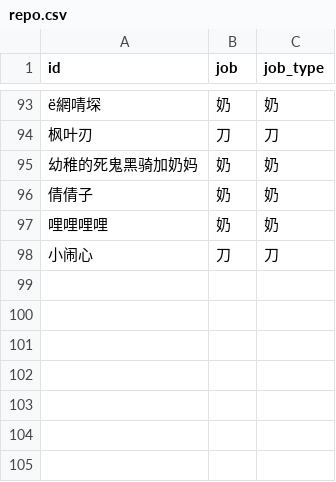
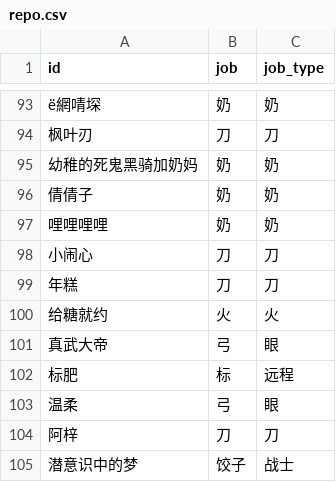
Before and after one commit to Jianshu-L/MapleStory, a CSV file: party/repo.csv, drawn as a sheet; only a part is shown, gaps mark what is left out; the diff names each change by its address in the sheet, - before the commit and + after, or states it on an @@ line.

```diff
--- a/party/repo.csv
+++ b/party/repo.csv
+row 99: 年糕 | 刀 | 刀
+row 100: 给糖就约 | 火 | 火
+row 101: 真武大帝 | 弓 | 眼
+row 102: 标肥 | 标 | 远程
+row 103: 温柔 | 弓 | 眼
+row 104: 阿梓 | 刀 | 刀
+row 105: 潜意识中的梦 | 饺子 | 战士
```
Also changed, not shown: party/temp.csv, 1 other file.
